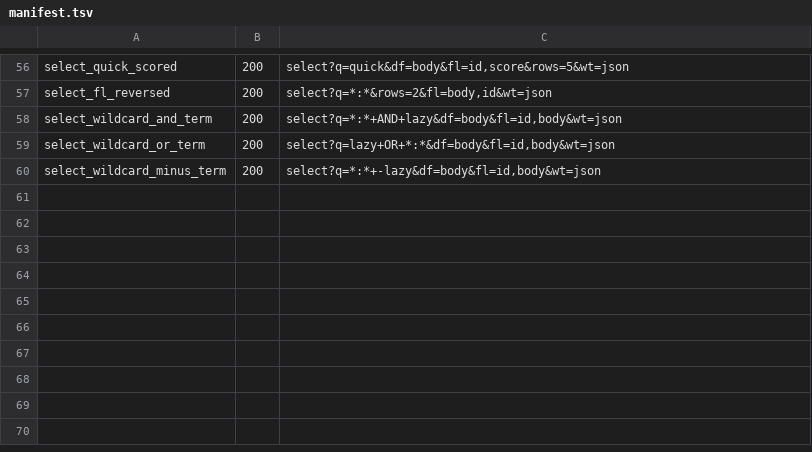
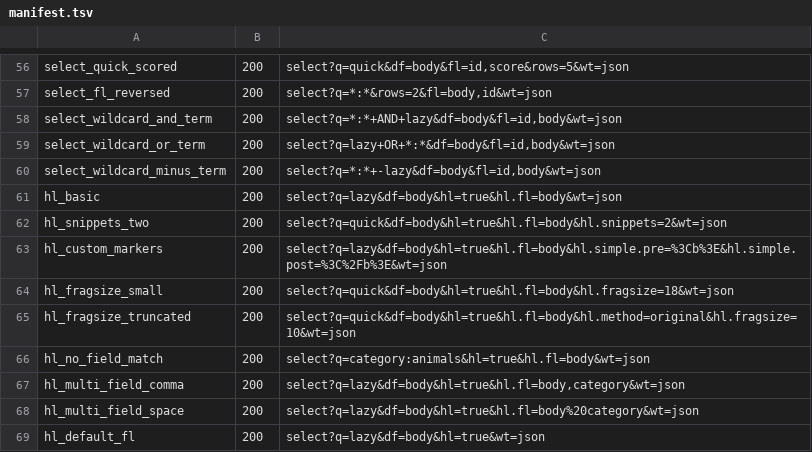
Before and after one commit to markdlabrecque/wayfinder, a TSV file: solr-ref/manifest.tsv, drawn as a sheet; only a part is shown, gaps mark what is left out; the diff names each change by its address in the sheet, - before the commit and + after, or states it on an @@ line.

Commit message:
test(highlighting): capture Solr highlighting fixtures
Nine new content-core fixtures against a dedicated wayfinder-solr-4
container (port 8991, same schema/corpus as the canonical content core):
basic hl.fl highlighting, hl.snippets, hl.simple.pre/post custom markers,
hl.fragsize under the default unified method (no truncation) and under
hl.method=original (truncates), a doc that matches via a non-highlighted
field with no term overlap in the highlighted field, comma- and
space-separated multi-field hl.fl, and hl=true with no hl.fl at all.

Issue #4.

```diff
--- a/solr-ref/manifest.tsv
+++ b/solr-ref/manifest.tsv
+row 61: hl_basic | 200 | select?q=lazy&df=body&hl=true&hl.fl=body&wt=json
+row 62: hl_snippets_two | 200 | select?q=quick&df=body&hl=true&hl.fl=body&hl.snippets=2&wt=json
+row 63: hl_custom_markers | 200 | select?q=lazy&df=body&hl=true&hl.fl=body&hl.simple.pre=%3Cb%3E&hl.simple.post=%3C%2Fb%3E&wt=json
+row 64: hl_fragsize_small | 200 | select?q=quick&df=body&hl=true&hl.fl=body&hl.fragsize=18&wt=json
+row 65: hl_fragsize_truncated | 200 | select?q=quick&df=body&hl=true&hl.fl=body&hl.method=original&hl.fragsize=10&wt=json
+row 66: hl_no_field_match | 200 | select?q=category:animals&hl=true&hl.fl=body&wt=json
+row 67: hl_multi_field_comma | 200 | select?q=lazy&df=body&hl=true&hl.fl=body,category&wt=json
+row 68: hl_multi_field_space | 200 | select?q=lazy&df=body&hl=true&hl.fl=body%20category&wt=json
+row 69: hl_default_fl | 200 | select?q=lazy&df=body&hl=true&wt=json
```
Also changed, not shown: 10 other files.
